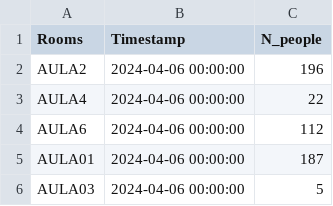
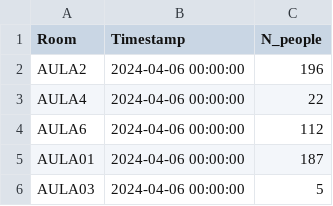
Before and after one commit to WiFiTrackerGroup/WiFiTracker, a CSV file: GUI/Dummy_time_series.csv, drawn as a sheet; only a part is shown.

Commit message:
Added connection to mongoDB for time series visualization

```diff
--- a/GUI/Dummy_time_series.csv
+++ b/GUI/Dummy_time_series.csv
@@ -1,2 +1,2 @@
-Rooms,Timestamp,N_people
+Room,Timestamp,N_people
 AULA2,2024-04-06 00:00:00,196
```
Also changed, not shown: 1 other file.
